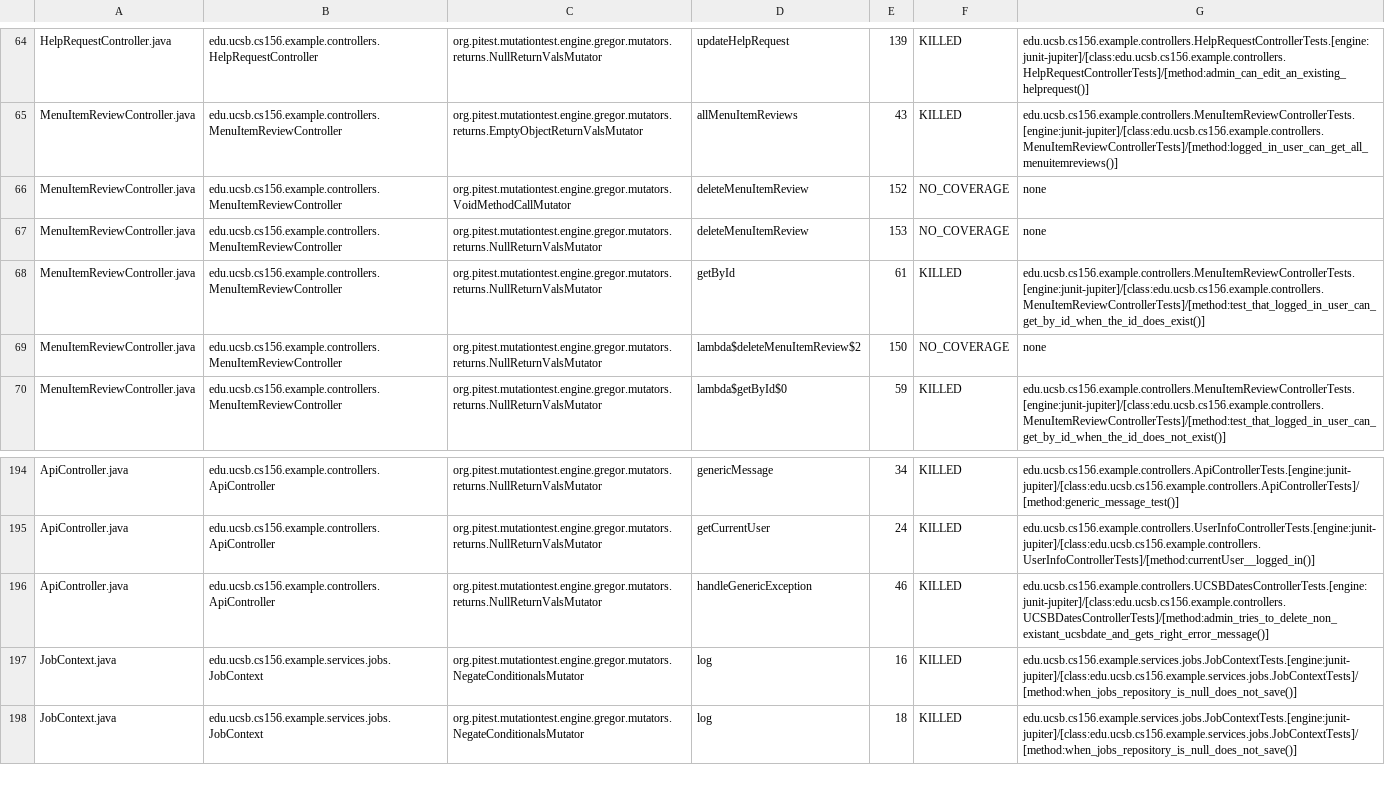
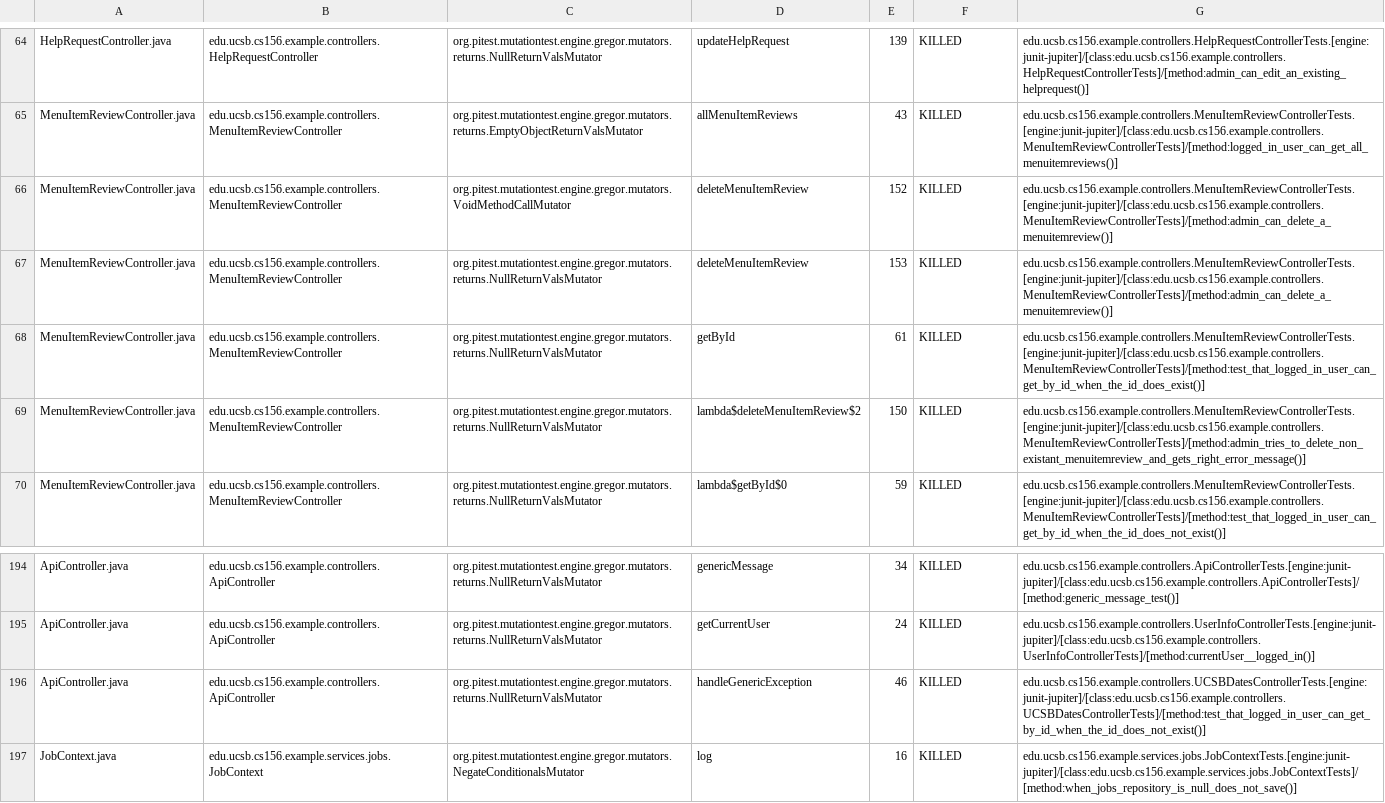
Before and after one commit to ucsb-cs156-s26/team01-s26-11, a CSV file: prs/71/pitest/mutations.csv, drawn as a sheet; only a part is shown, gaps mark what is left out; the shorter side is filled out with more unchanged rows.

Commit message:
Deploying to gh-pages from @ ucsb-cs156-s26/team01-s26-11@6d8b44789c15c024b9432cddd1f49673d39afb93 🚀

```diff
--- a/prs/71/pitest/mutations.csv
+++ b/prs/71/pitest/mutations.csv
@@ -65,6 +65,6 @@ HelpRequestController.java,edu.ucsb.cs156.example.controllers.HelpRequestControl
 MenuItemReviewController.java,edu.ucsb.cs156.example.controllers.MenuItemReviewController,org.pitest.mutationtest.engine.gregor.mutators.returns.EmptyObjectReturnValsMutator,allMenuItemReviews,43,KILLED,edu.ucsb.cs156.example.controllers.MenuItemReviewControllerTests.[engine:junit-jupiter]/[class:edu.ucsb.cs156.example.controllers.MenuItemReviewControllerTests]/[method:logged_in_user_can_get_all_menuitemreviews()]
-MenuItemReviewController.java,edu.ucsb.cs156.example.controllers.MenuItemReviewController,org.pitest.mutationtest.engine.gregor.mutators.VoidMethodCallMutator,deleteMenuItemReview,152,NO_COVERAGE,none
-MenuItemReviewController.java,edu.ucsb.cs156.example.controllers.MenuItemReviewController,org.pitest.mutationtest.engine.gregor.mutators.returns.NullReturnValsMutator,deleteMenuItemReview,153,NO_COVERAGE,none
+MenuItemReviewController.java,edu.ucsb.cs156.example.controllers.MenuItemReviewController,org.pitest.mutationtest.engine.gregor.mutators.VoidMethodCallMutator,deleteMenuItemReview,152,KILLED,edu.ucsb.cs156.example.controllers.MenuItemReviewControllerTests.[engine:junit-jupiter]/[class:edu.ucsb.cs156.example.controllers.MenuItemReviewControllerTests]/[method:admin_can_delete_a_menuitemreview()]
+MenuItemReviewController.java,edu.ucsb.cs156.example.controllers.MenuItemReviewController,org.pitest.mutationtest.engine.gregor.mutators.returns.NullReturnValsMutator,deleteMenuItemReview,153,KILLED,edu.ucsb.cs156.example.controllers.MenuItemReviewControllerTests.[engine:junit-jupiter]/[class:edu.ucsb.cs156.example.controllers.MenuItemReviewControllerTests]/[method:admin_can_delete_a_menuitemreview()]
 MenuItemReviewController.java,edu.ucsb.cs156.example.controllers.MenuItemReviewController,org.pitest.mutationtest.engine.gregor.mutators.returns.NullReturnValsMutator,getById,61,KILLED,edu.ucsb.cs156.example.controllers.MenuItemReviewControllerTests.[engine:junit-jupiter]/[class:edu.ucsb.cs156.example.controllers.MenuItemReviewControllerTests]/[method:test_that_logged_in_user_can_get_by_id_when_the_id_does_exist()]
-MenuItemReviewController.java,edu.ucsb.cs156.example.controllers.MenuItemReviewController,org.pitest.mutationtest.engine.gregor.mutators.returns.NullReturnValsMutator,lambda$deleteMenuItemReview$2,150,NO_COVERAGE,none
+MenuItemReviewController.java,edu.ucsb.cs156.example.controllers.MenuItemReviewController,org.pitest.mutationtest.engine.gregor.mutators.returns.NullReturnValsMutator,lambda$deleteMenuItemReview$2,150,KILLED,edu.ucsb.cs156.example.controllers.MenuItemReviewControllerTests.[engine:junit-jupiter]/[class:edu.ucsb.cs156.example.controllers.MenuItemReviewControllerTests]/[method:admin_tries_to_delete_non_existant_menuitemreview_and_gets_right_error_message()]
 MenuItemReviewController.java,edu.ucsb.cs156.example.controllers.MenuItemReviewController,org.pitest.mutationtest.engine.gregor.mutators.returns.NullReturnValsMutator,lambda$getById$0,59,KILLED,edu.ucsb.cs156.example.controllers.MenuItemReviewControllerTests.[engine:junit-jupiter]/[class:edu.ucsb.cs156.example.controllers.MenuItemReviewControllerTests]/[method:test_that_logged_in_user_can_get_by_id_when_the_id_does_not_exist()]
@@ -195,3 +195,3 @@ ApiController.java,edu.ucsb.cs156.example.controllers.ApiController,org.pitest.m
 ApiController.java,edu.ucsb.cs156.example.controllers.ApiController,org.pitest.mutationtest.engine.gregor.mutators.returns.NullReturnValsMutator,getCurrentUser,24,KILLED,edu.ucsb.cs156.example.controllers.UserInfoControllerTests.[engine:junit-jupiter]/[class:edu.ucsb.cs156.example.controllers.UserInfoControllerTests]/[method:currentUser__logged_in()]
-ApiController.java,edu.ucsb.cs156.example.controllers.ApiController,org.pitest.mutationtest.engine.gregor.mutators.returns.NullReturnValsMutator,handleGenericException,46,KILLED,edu.ucsb.cs156.example.controllers.UCSBDatesControllerTests.[engine:junit-jupiter]/[class:edu.ucsb.cs156.example.controllers.UCSBDatesControllerTests]/[method:admin_tries_to_delete_non_existant_ucsbdate_and_gets_right_error_message()]
+ApiController.java,edu.ucsb.cs156.example.controllers.ApiController,org.pitest.mutationtest.engine.gregor.mutators.returns.NullReturnValsMutator,handleGenericException,46,KILLED,edu.ucsb.cs156.example.controllers.UCSBDatesControllerTests.[engine:junit-jupiter]/[class:edu.ucsb.cs156.example.controllers.UCSBDatesControllerTests]/[method:test_that_logged_in_user_can_get_by_id_when_the_id_does_not_exist()]
 JobContext.java,edu.ucsb.cs156.example.services.jobs.JobContext,org.pitest.mutationtest.engine.gregor.mutators.NegateConditionalsMutator,log,16,KILLED,edu.ucsb.cs156.example.services.jobs.JobContextTests.[engine:junit-jupiter]/[class:edu.ucsb.cs156.example.services.jobs.JobContextTests]/[method:when_jobs_repository_is_null_does_not_save()]
```
Also changed, not shown: 25 other files.
